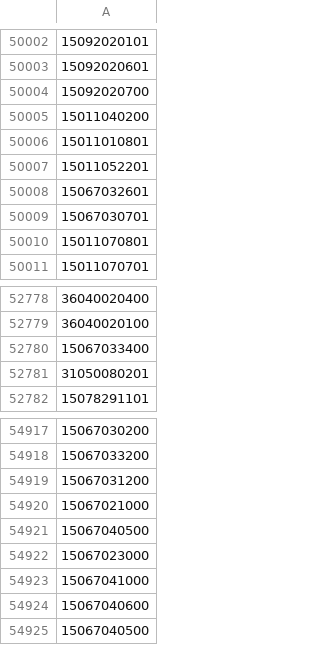
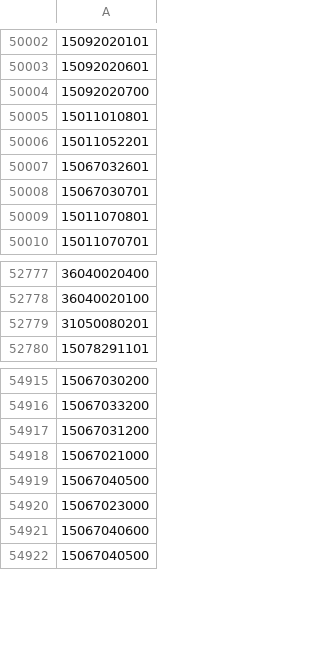
Before and after one commit to OSM-es/validador-ine, a CSV file: ES.csv, drawn as a sheet; only a part is shown, gaps mark what is left out; the diff names each change by its address in the sheet, - before the commit and + after, or states it on an @@ line.

```diff
--- a/ES.csv
+++ b/ES.csv
-row 50005: 15011040200
-row 52780: 15067033400
-row 54923: 15067041000
```
Also changed, not shown: 1 other file.
